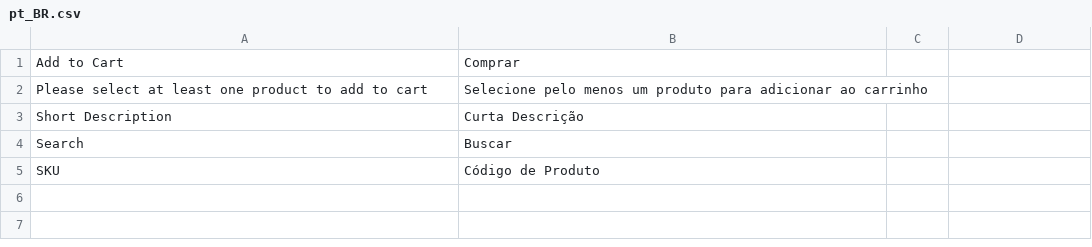
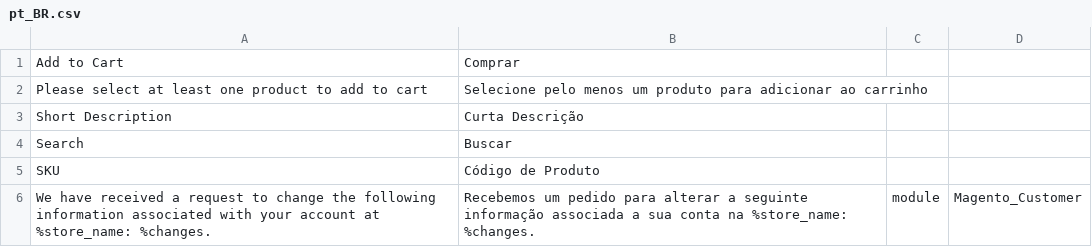
Before and after one commit to AcGdeco/deco_theme, a CSV file: i18n/pt_BR.csv, drawn as a sheet; the diff names each change by its address in the sheet, - before the commit and + after, or states it on an @@ line.

Commit message:
:hammer: Translation

```diff
--- a/i18n/pt_BR.csv
+++ b/i18n/pt_BR.csv
+row 6: We have received a request to change the following information associated with your account at %store_name: %changes. | Recebemos um pedido para alterar a seguinte informação associada a sua conta na %store_name: %changes. | module | Magento_Customer
```
